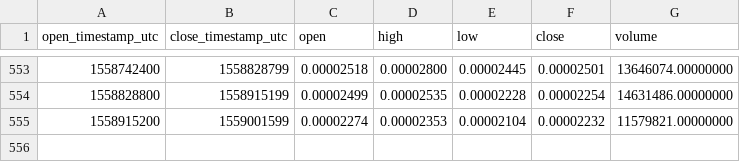
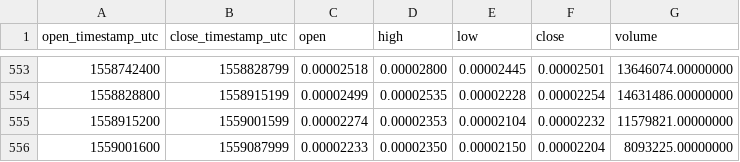
Before and after one commit to cryptobigbro/binance-POEETH, a CSV file: binance-POEETH-1d.csv, drawn as a sheet; only a part is shown, gaps mark what is left out; the diff names each change by its address in the sheet, - before the commit and + after, or states it on an @@ line.

Commit message:
Update OHLCV data.

```diff
--- a/binance-POEETH-1d.csv
+++ b/binance-POEETH-1d.csv
+row 556: 1559001600 | 1559087999 | 0.00002233 | 0.00002350 | 0.00002150 | 0.00002204 | 8093225.00000000
```
Also changed, not shown: 1 other file.
